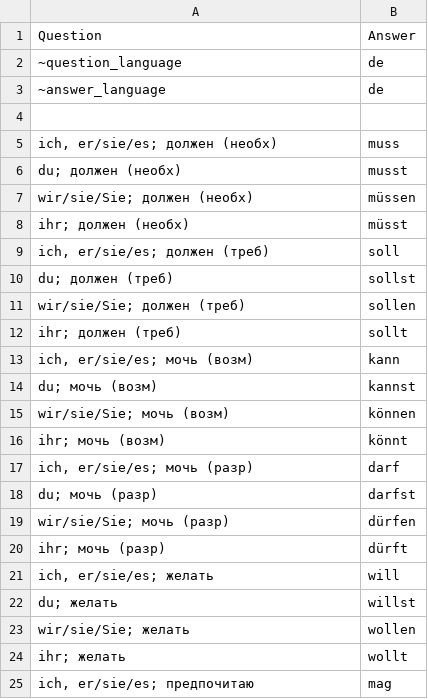
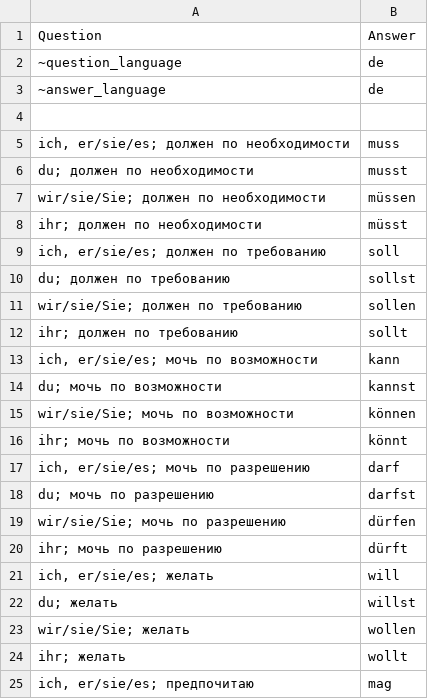
Before and after one commit to Nummulith/Deutsch, a CSV file: course/04.3 Модальные глаголы - Спряжение.csv, drawn as a sheet; only a part is shown; the diff covers the shown part only.

```diff
--- a/course/04.3 Модальные глаголы - Спряжение.csv
+++ b/course/04.3 Модальные глаголы - Спряжение.csv
@@ -4,18 +4,18 @@ Question,Answer
 
-"ich, er/sie/es; должен (необх)",muss
-du; должен (необх),musst
-"wir/sie/Sie; должен (необх)",müssen
-ihr; должен (необх),müsst
-"ich, er/sie/es; должен (треб)",soll
-du; должен (треб),sollst
-"wir/sie/Sie; должен (треб)",sollen
-ihr; должен (треб),sollt
-"ich, er/sie/es; мочь (возм)",kann
-du; мочь (возм),kannst
-"wir/sie/Sie; мочь (возм)",können
-ihr; мочь (возм),könnt
-"ich, er/sie/es; мочь (разр)",darf
-du; мочь (разр),darfst
-"wir/sie/Sie; мочь (разр)",dürfen
-ihr; мочь (разр),dürft
+"ich, er/sie/es; должен по необходимости",muss
+du; должен по необходимости,musst
+"wir/sie/Sie; должен по необходимости",müssen
+ihr; должен по необходимости,müsst
+"ich, er/sie/es; должен по требованию",soll
+du; должен по требованию,sollst
+"wir/sie/Sie; должен по требованию",sollen
+ihr; должен по требованию,sollt
+"ich, er/sie/es; мочь по возможности",kann
+du; мочь по возможности,kannst
+"wir/sie/Sie; мочь по возможности",können
+ihr; мочь по возможности,könnt
+"ich, er/sie/es; мочь по разрешению",darf
+du; мочь по разрешению,darfst
+"wir/sie/Sie; мочь по разрешению",dürfen
+ihr; мочь по разрешению,dürft
 "ich, er/sie/es; желать",will
```
Also changed, not shown: 12 edited cells elsewhere in this file, course/05.1 Предлоги (все).csv, course/05.1.ВУ Предлоги (упр)(все).csv, 2 other files.
